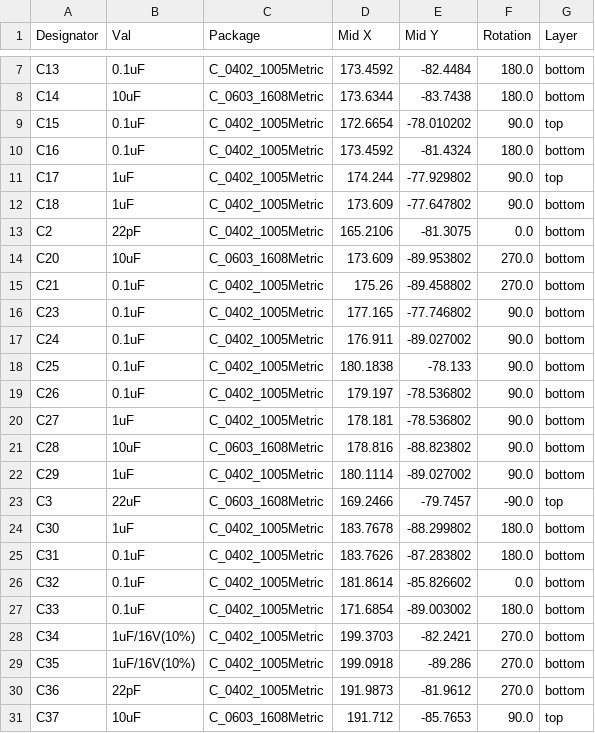
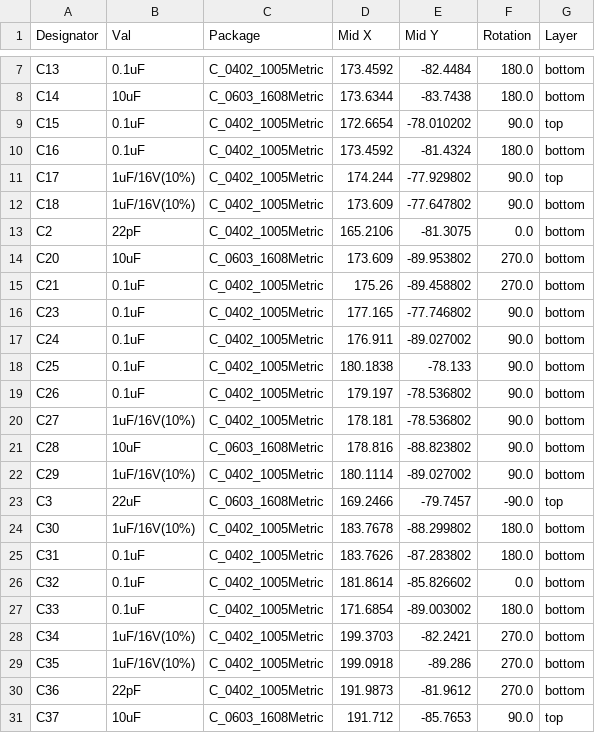
Before and after one commit to tannewt/p4gpio, a CSV file: jlcpcb/production_files/CPL-p4gpio.csv, drawn as a sheet; only a part is shown, gaps mark what is left out; the diff covers the shown part only.

```diff
--- a/jlcpcb/production_files/CPL-p4gpio.csv
+++ b/jlcpcb/production_files/CPL-p4gpio.csv
@@ -10,4 +10,4 @@ C15,0.1uF,C_0402_1005Metric,172.6654,-78.010202,90.0,top
 C16,0.1uF,C_0402_1005Metric,173.4592,-81.4324,180.0,bottom
-C17,1uF,C_0402_1005Metric,174.244,-77.929802,90.0,top
-C18,1uF,C_0402_1005Metric,173.609,-77.647802,90.0,bottom
+C17,1uF/16V(10%),C_0402_1005Metric,174.244,-77.929802,90.0,top
+C18,1uF/16V(10%),C_0402_1005Metric,173.609,-77.647802,90.0,bottom
 C2,22pF,C_0402_1005Metric,165.2106,-81.3075,0.0,bottom
@@ -19,7 +19,7 @@ C25,0.1uF,C_0402_1005Metric,180.1838,-78.133,90.0,bottom
 C26,0.1uF,C_0402_1005Metric,179.197,-78.536802,90.0,bottom
-C27,1uF,C_0402_1005Metric,178.181,-78.536802,90.0,bottom
+C27,1uF/16V(10%),C_0402_1005Metric,178.181,-78.536802,90.0,bottom
 C28,10uF,C_0603_1608Metric,178.816,-88.823802,90.0,bottom
-C29,1uF,C_0402_1005Metric,180.1114,-89.027002,90.0,bottom
+C29,1uF/16V(10%),C_0402_1005Metric,180.1114,-89.027002,90.0,bottom
 C3,22uF,C_0603_1608Metric,169.2466,-79.7457,-90.0,top
-C30,1uF,C_0402_1005Metric,183.7678,-88.299802,180.0,bottom
+C30,1uF/16V(10%),C_0402_1005Metric,183.7678,-88.299802,180.0,bottom
 C31,0.1uF,C_0402_1005Metric,183.7626,-87.283802,180.0,bottom
```
Also changed, not shown: 8 removed rows and 14 edited cells elsewhere in this file, jlcpcb/production_files/BOM-p4gpio.csv, 19 other files.
